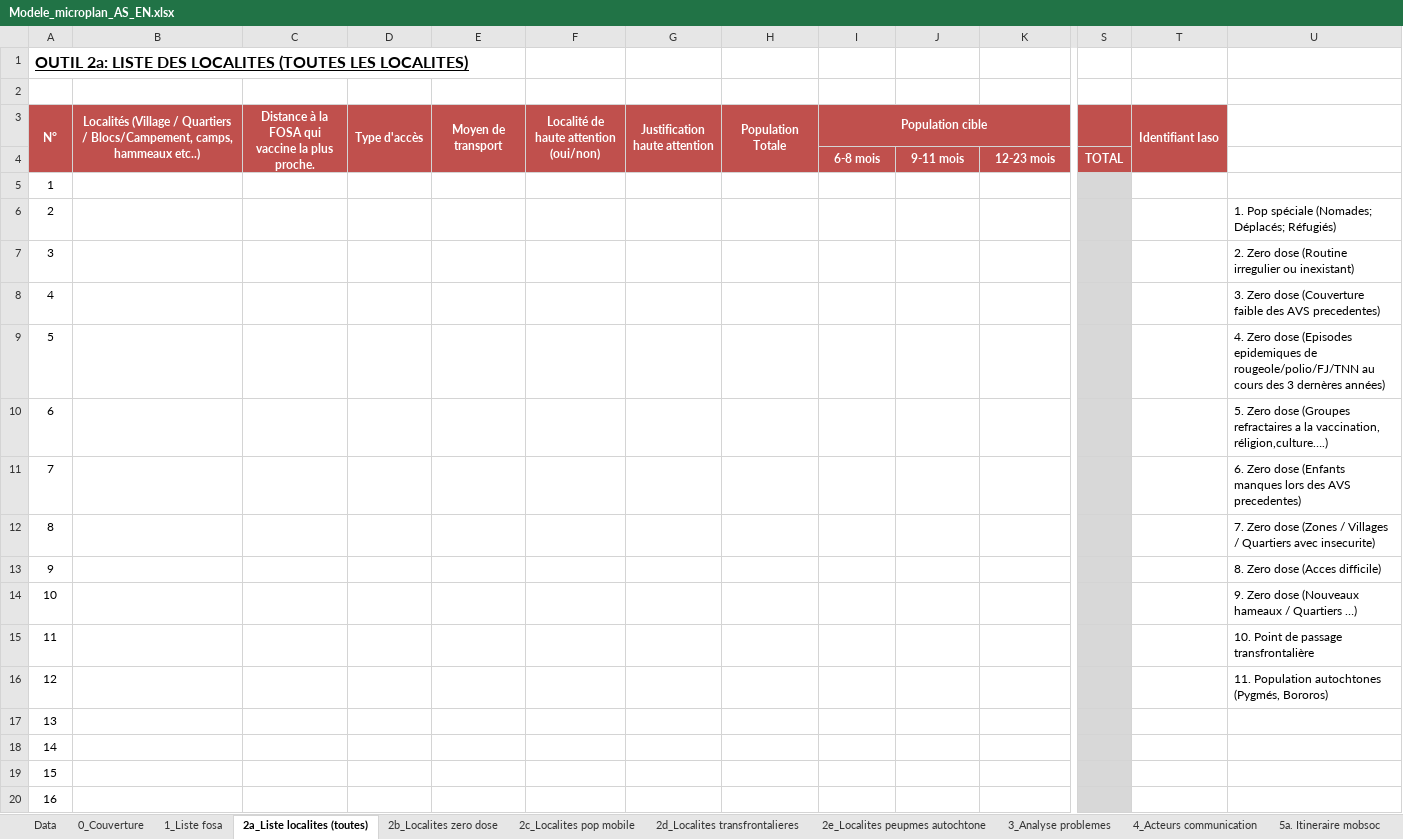
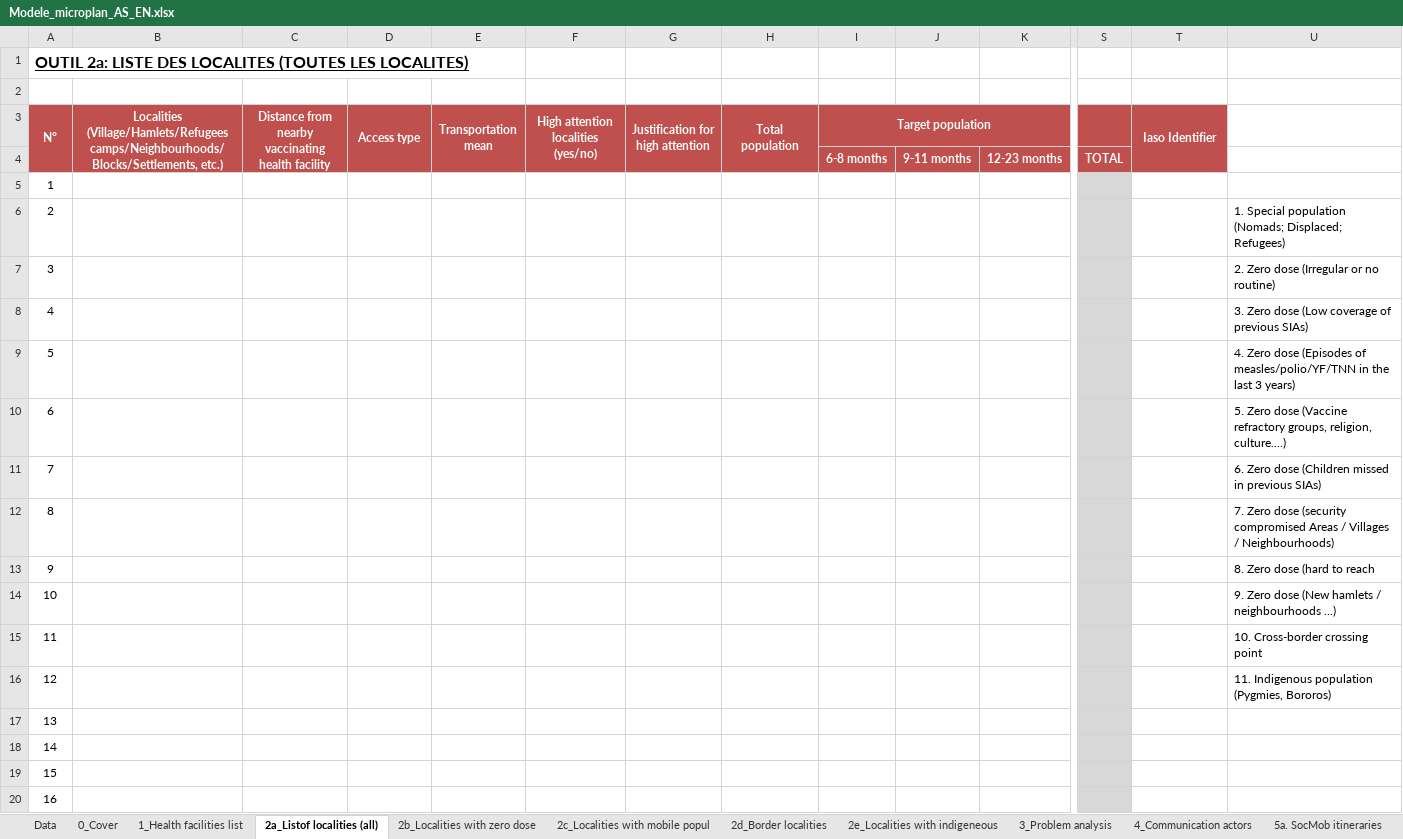
Before and after one commit to madewulf/microplans-cmr, an Excel workbook: Modele_microplan_AS_EN.xlsx, sheet 2a_Listof localities (all), drawn as a sheet; only a part is shown, gaps mark what is left out; values as stored, in another font and other column widths than the file's, no borders; removed rows and columns are numbered as before the commit, all else as after; rows hold the shown columns only; ↵ is a line break in a cell; the diff names each change by its address in the sheet, - before the commit and + after, or states it on an @@ line.

```diff
--- a/Modele_microplan_AS_EN.xlsx (sheet 2a_Listof localities (all))
+++ b/Modele_microplan_AS_EN.xlsx (sheet 2a_Listof localities (all))
-sheet tab: 0_Couverture
+sheet tab: 0_Cover
-sheet tab: 1_Liste fosa
+sheet tab: 1_Health facilities list
-sheet tab: 2a_Liste localites (toutes)
+sheet tab: 2a_Listof localities (all)
-sheet tab: 2b_Localites zero dose
+sheet tab: 2b_Localities with zero dose
-sheet tab: 2c_Localites pop mobile
+sheet tab: 2c_Localities with mobile popul
-sheet tab: 2d_Localites transfrontalieres
+sheet tab: 2d_Border localities
-sheet tab: 2e_Localites peupmes autochtone
+sheet tab: 2e_Localities with indigeneous
-sheet tab: 3_Analyse problemes
+sheet tab: 3_Problem analysis
-sheet tab: 4_Acteurs communication
+sheet tab: 4_Communication actors
-sheet tab: 5a. Itineraire mobsoc
+sheet tab: 5a. SocMob itineraries
-B3: Localités (Village / Quartiers / Blocs/Campement, camps, hammeaux etc..)
+B3: Localities (Village/Hamlets/Refugees camps/Neighbourhoods/Blocks/Settlements, etc.)
-C3: Distance à la FOSA qui vaccine la plus proche.
+C3: Distance from nearby vaccinating health facility
-D3: Type d'accès
+D3: Access type
-E3: Moyen de transport
+E3: Transportation mean
-F3: Localité de haute attention (oui/non)
+F3: High attention localities (yes/no)
-G3: Justification haute attention
+G3: Justification for high attention
-H3: Population ↵ Totale
+H3: Total population
-I3: Population cible
+I3: Target population
-T3: Identifiant Iaso
+T3: Iaso Identifier
-row 4:  |  |  |  |  |  |  |  | 6-8 mois | 9-11 mois | 12-23 mois | TOTAL
+row 4:  |  |  |  |  |  |  |  | 6-8 months | 9-11 months | 12-23 months | TOTAL
-U6: 1. Pop spéciale (Nomades; Déplacés; Réfugiés)
+U6: 1. Special population (Nomads; Displaced; Refugees)
-U7: 2. Zero dose (Routine irregulier ou inexistant)
+U7: 2. Zero dose (Irregular or no routine)
-U8: …Zero dose (Couverture faible des AVS precedentes)
+U8: …Zero dose (Low coverage of previous SIAs)
-U9: …dose (Episodes epidemiques de rougeole/polio/FJ/TNN au cours des 3 dernères années)
+U9: …dose (Episodes of measles/polio/YF/TNN in the last 3 years)
-U10: …Zero dose (Groupes refractaires a la vaccination, réligion,culture….)
+U10: …Zero dose (Vaccine refractory groups, religion, culture....)
-U11: …Zero dose (Enfants manques lors des AVS precedentes)
+U11: …Zero dose (Children missed in previous SIAs)
-U12: …Zero dose (Zones / Villages / Quartiers avec insecurite)
+U12: …Zero dose (security compromised Areas / Villages / Neighbourhoods)
-U13: 8. Zero dose (Acces difficile)
+U13: 8. Zero dose (hard to reach
-U14: …Zero dose (Nouveaux hameaux / Quartiers …)
+U14: …Zero dose (New hamlets / neighbourhoods ...)
-U15: 10. Point de passage transfrontalière
+U15: 10. Cross-border crossing point
-U16: 11. Population autochtones (Pygmés, Bororos)
+U16: 11. Indigenous population (Pygmies, Bororos)
```
Also changed, not shown: sheet Data, sheet 13_Phone book, sheet Norms, sheet 10_Summary, sheet 8. Vaccine and intrants, sheet 12a_Plan_Vaccination_team, 20 more sheets, other sheet tabs, formulas that keep their value, hidden cells, charts or pictures.
